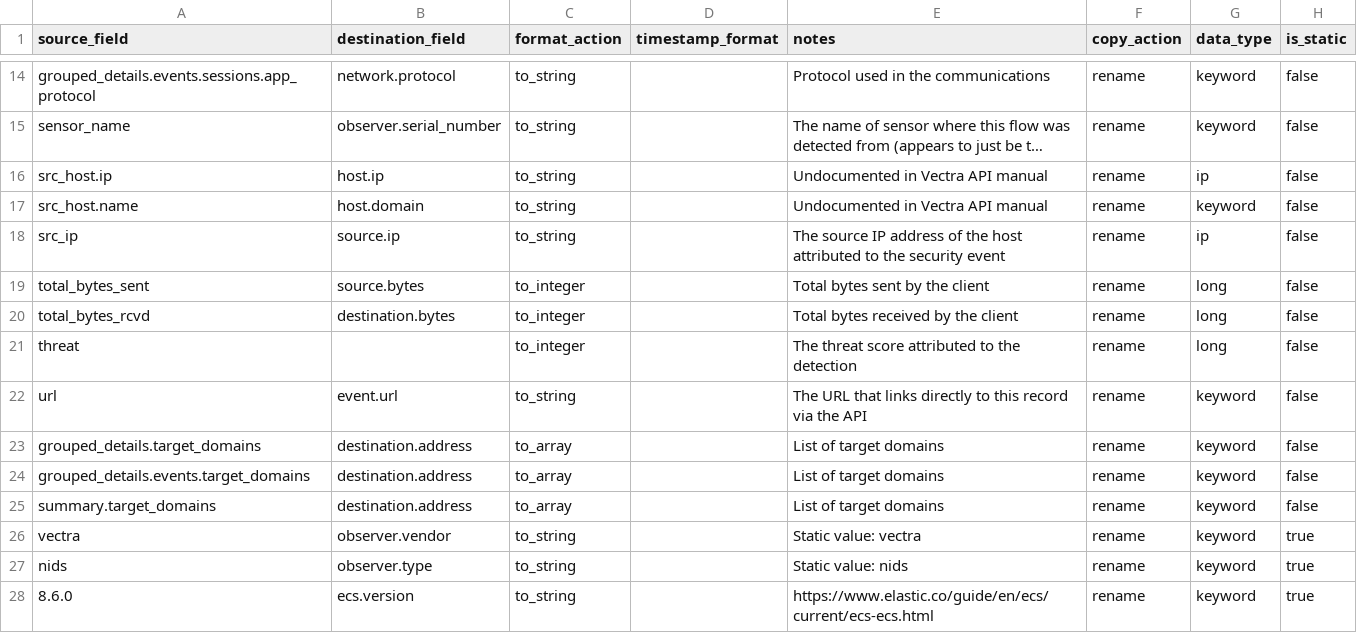
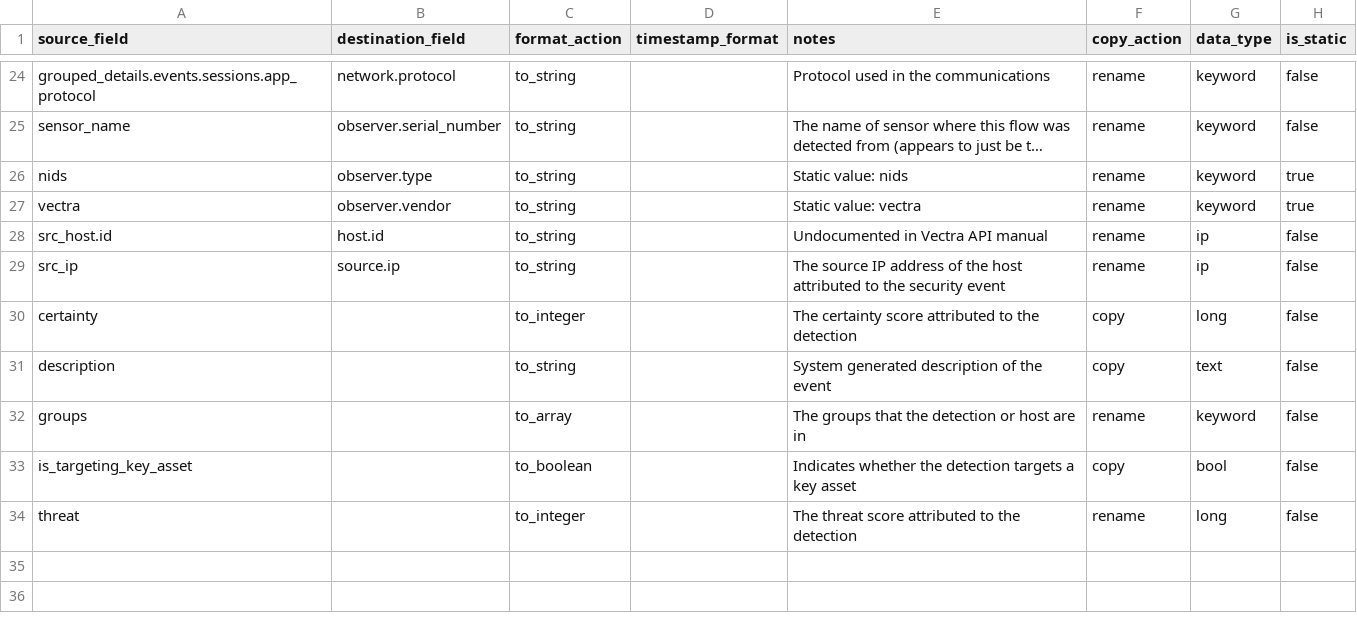
Before and after one commit to tamus-cyber/elastic-vectra-lib, a CSV file: ecs_mapping.csv, drawn as a sheet; only a part is shown, gaps mark what is left out; long unchanged cells end in …; removed rows and columns are numbered as before the commit, all else as after; the diff covers the shown part only; the diff names each change by its address in the sheet, - before the commit and + after, or states it on an @@ line.

```diff
--- a/ecs_mapping.csv
+++ b/ecs_mapping.csv
@@ row 27 moved to row 26: nids @@
@@ row 26 moved to row 27: vectra @@
-A28 (source_field): src_host.ip
+A28 (source_field): src_host.id
-B28 (destination_field): host.ip
+B28 (destination_field): host.id
-row 17: src_host.name | host.domain | to_string |  | Undocumented in Vectra API manual | rename | keyword | false
-row 19: total_bytes_sent | source.bytes | to_integer |  | Total bytes sent by the client | rename | long | false
-A30 (source_field): total_bytes_rcvd
+A30 (source_field): certainty
-B30 (destination_field): destination.bytes
+B30 (destination_field): (empty)
-E30 (notes): Total bytes received by the client
+E30 (notes): The certainty score attributed to the detection
-F30 (copy_action): rename
+F30 (copy_action): copy
@@ row 3 moved to row 31: description @@
+row 32: groups |  | to_array |  | The groups that the detection or host are in | rename | keyword | false
@@ row 9 moved to row 33: is_targeting_key_asset @@
-row 22: url | event.url | to_string |  | The URL that links directly to this record via the API | rename | keyword | false
@@ row 23 moved to row 3: grouped_details.target_domains @@
@@ row 24 moved to row 4: grouped_details.events.target_domains @@
@@ row 25 moved to row 5: summary.target_domains @@
@@ row 28 moved to row 13: 8.6.0 @@
```
Also changed, not shown: 9 added rows, 1 removed row, 2 moved rows and 8 edited cells elsewhere in this file.
